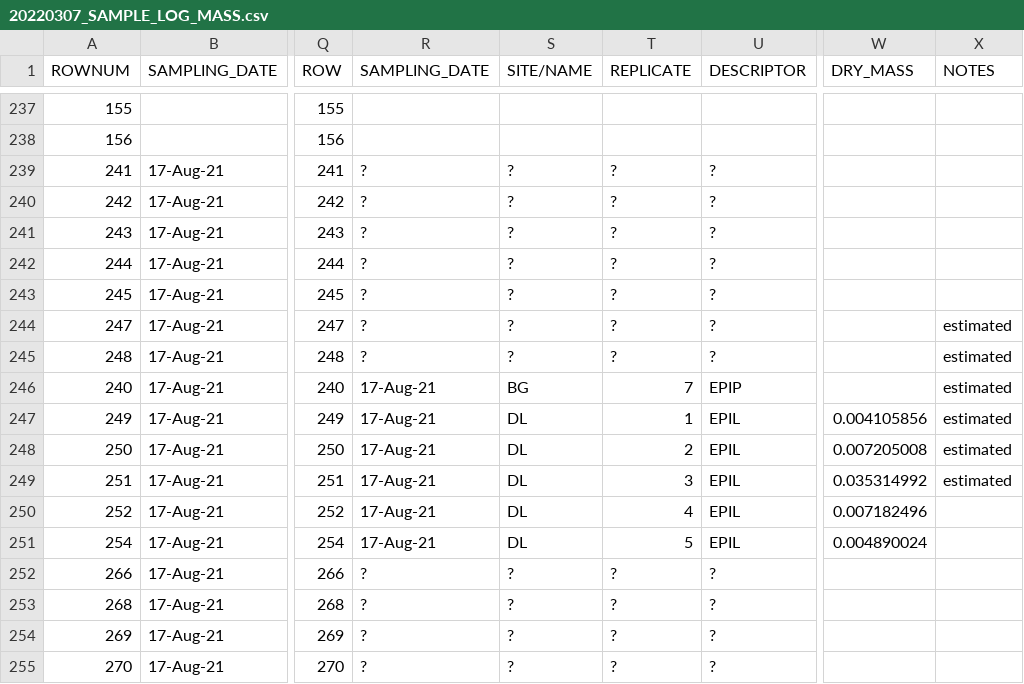
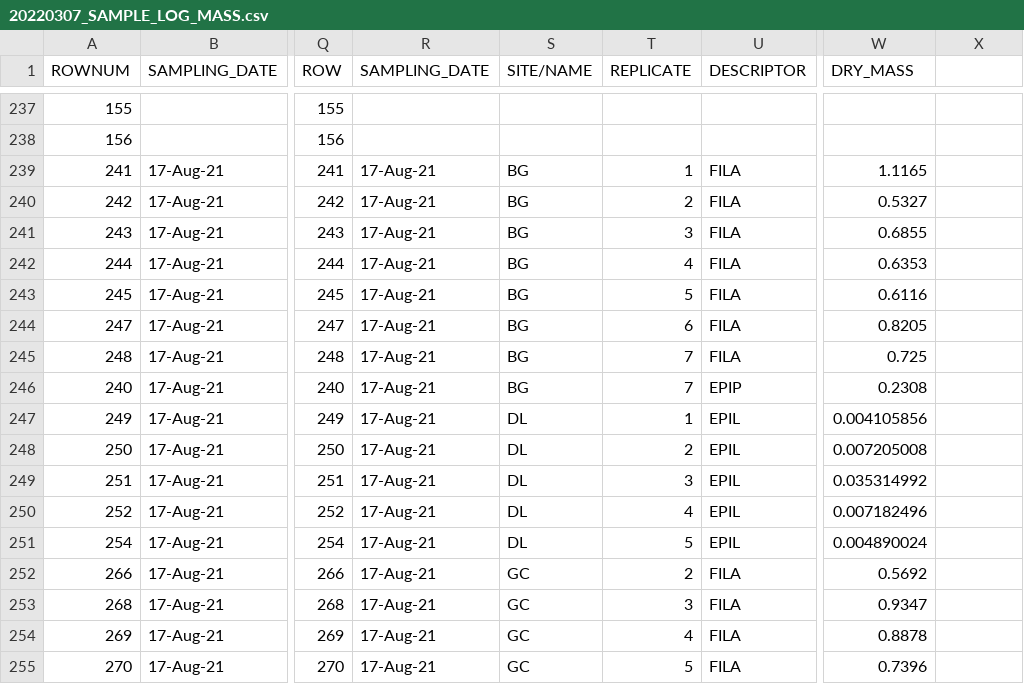
Before and after one commit to feijodelima86/BAM_RAB, a CSV file: 0_data/sample_mass/20220307_SAMPLE_LOG_MASS.csv, drawn as a sheet; only a part is shown, gaps mark what is left out; the diff covers the shown part only; the diff names each change by its address in the sheet, - before the commit and + after, or states it on an @@ line.

Commit message:
Updated Data and incremental files, should be good to go now

```diff
--- a/0_data/sample_mass/20220307_SAMPLE_LOG_MASS.csv
+++ b/0_data/sample_mass/20220307_SAMPLE_LOG_MASS.csv
-X1: NOTES
+X1: (empty)
-R239:R245 (SAMPLING_DATE): ?
+R239:R245 (SAMPLING_DATE): 17-Aug-21
-S239:S245 (SITE/NAME): ?
+S239:S245 (SITE/NAME): BG
-T239 (REPLICATE): ?
+T239 (REPLICATE): 1
-U239:U245 (DESCRIPTOR): ?
+U239:U245 (DESCRIPTOR): FILA
-W239 (DRY_MASS): (empty)
+W239 (DRY_MASS): 1.1165
-T240 (REPLICATE): ?
+T240 (REPLICATE): 2
-W240 (DRY_MASS): (empty)
+W240 (DRY_MASS): 0.5327
-T241 (REPLICATE): ?
+T241 (REPLICATE): 3
-W241 (DRY_MASS): (empty)
+W241 (DRY_MASS): 0.6855
-T242 (REPLICATE): ?
+T242 (REPLICATE): 4
-W242 (DRY_MASS): (empty)
+W242 (DRY_MASS): 0.6353
-T243 (REPLICATE): ?
+T243 (REPLICATE): 5
-W243 (DRY_MASS): (empty)
+W243 (DRY_MASS): 0.6116
-T244 (REPLICATE): ?
+T244 (REPLICATE): 6
-W244 (DRY_MASS): (empty)
+W244 (DRY_MASS): 0.8205
-X244:X249: estimated
+X244:X249: (empty)
-T245 (REPLICATE): ?
+T245 (REPLICATE): 7
-W245 (DRY_MASS): (empty)
+W245 (DRY_MASS): 0.725
-W246 (DRY_MASS): (empty)
+W246 (DRY_MASS): 0.2308
-R252:R255 (SAMPLING_DATE): ?
+R252:R255 (SAMPLING_DATE): 17-Aug-21
-S252:S255 (SITE/NAME): ?
+S252:S255 (SITE/NAME): GC
-T252 (REPLICATE): ?
+T252 (REPLICATE): 2
-U252:U255 (DESCRIPTOR): ?
+U252:U255 (DESCRIPTOR): FILA
-W252 (DRY_MASS): (empty)
+W252 (DRY_MASS): 0.5692
-T253 (REPLICATE): ?
+T253 (REPLICATE): 3
-W253 (DRY_MASS): (empty)
+W253 (DRY_MASS): 0.9347
-T254 (REPLICATE): ?
+T254 (REPLICATE): 4
-W254 (DRY_MASS): (empty)
+W254 (DRY_MASS): 0.8878
-T255 (REPLICATE): ?
+T255 (REPLICATE): 5
-W255 (DRY_MASS): (empty)
+W255 (DRY_MASS): 0.7396
```
Also changed, not shown: 71 edited cells elsewhere in this file, 2 other files.
